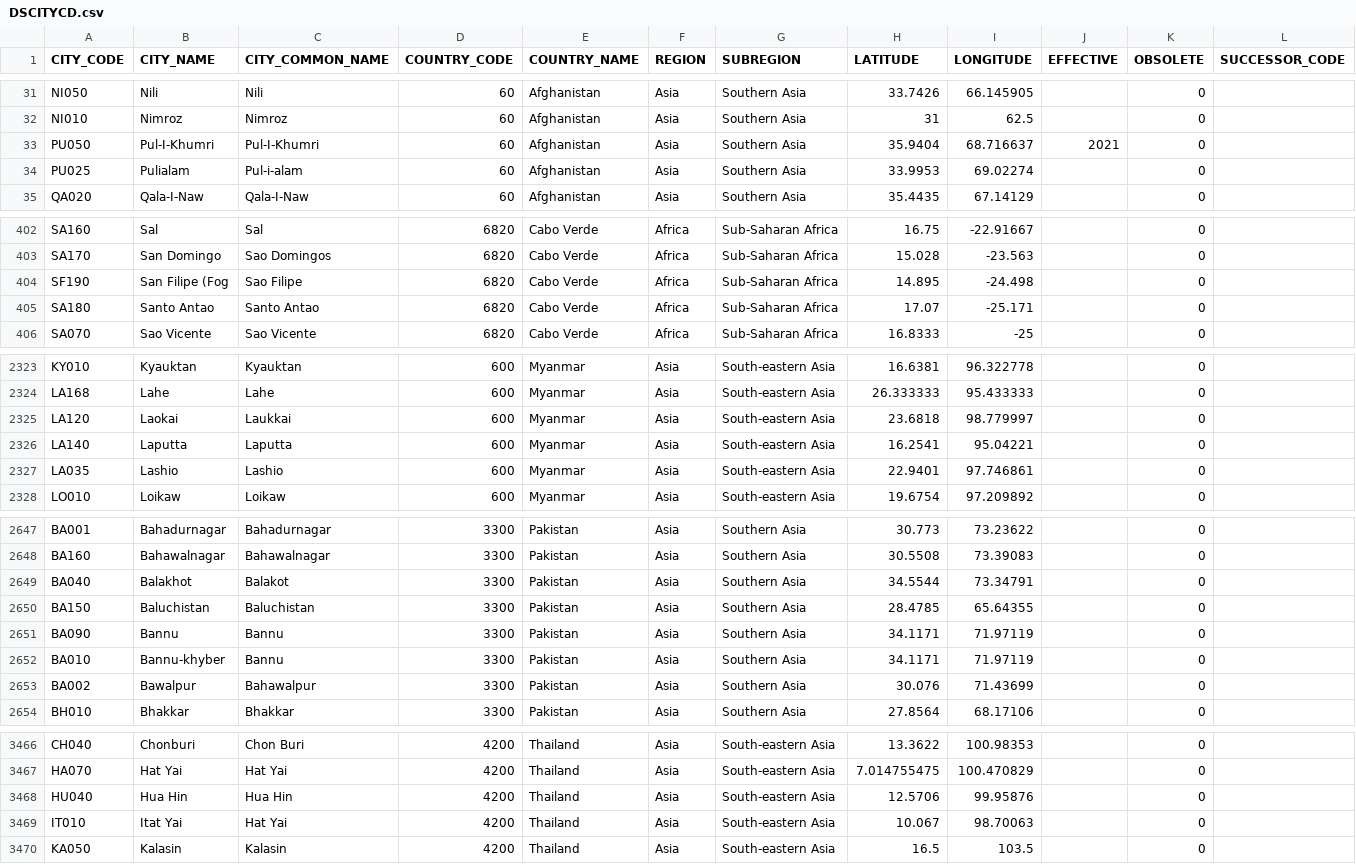
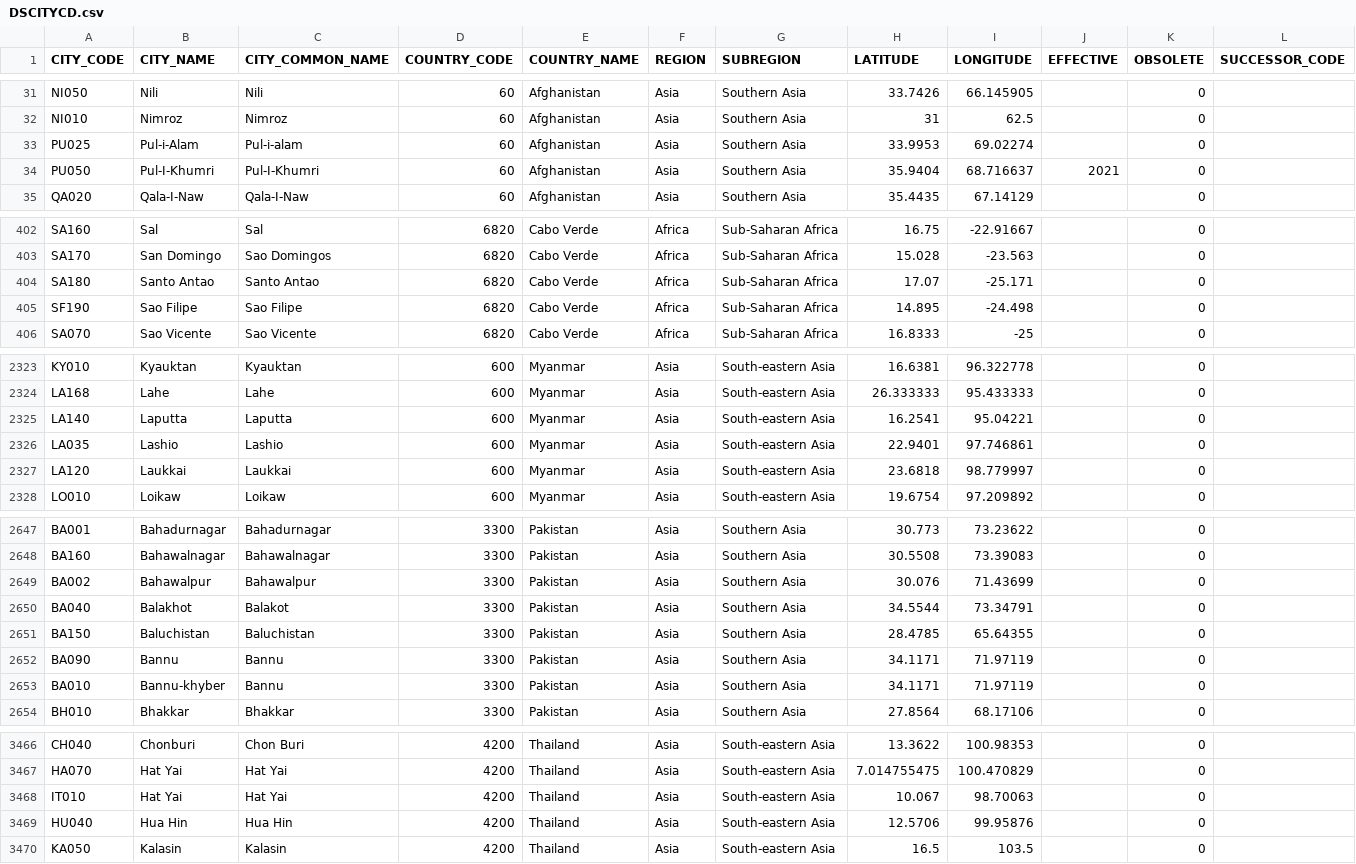
Before and after one commit to CEB-HLCM/HR-Public-Codes, a CSV file: DSCITYCD.csv, drawn as a sheet; only a part is shown, gaps mark what is left out; removed rows and columns are numbered as before the commit, all else as after; rows hold the shown columns only; the diff covers the shown part only; the diff names each change by its address in the sheet, - before the commit and + after, or states it on an @@ line.

Commit message:
Updated DSCITYCD

```diff
--- a/DSCITYCD.csv
+++ b/DSCITYCD.csv
+row 33: PU025 | Pul-i-Alam | Pul-i-alam | 60 | Afghanistan | Asia | Southern Asia | 33.9953 | 69.02274 |  | 0
-row 34: PU025 | Pulialam | Pul-i-alam | 60 | Afghanistan | Asia | Southern Asia | 33.9953 | 69.02274 |  | 0
-row 404: SF190 | San Filipe (Fog | Sao Filipe | 6820 | Cabo Verde | Africa | Sub-Saharan Africa | 14.895 | -24.498 |  | 0
+row 405: SF190 | Sao Filipe | Sao Filipe | 6820 | Cabo Verde | Africa | Sub-Saharan Africa | 14.895 | -24.498 |  | 0
-row 2325: LA120 | Laokai | Laukkai | 600 | Myanmar | Asia | South-eastern Asia | 23.6818 | 98.779997 |  | 0
+row 2327: LA120 | Laukkai | Laukkai | 600 | Myanmar | Asia | South-eastern Asia | 23.6818 | 98.779997 |  | 0
+row 2649: BA002 | Bahawalpur | Bahawalpur | 3300 | Pakistan | Asia | Southern Asia | 30.076 | 71.43699 |  | 0
-row 2653: BA002 | Bawalpur | Bahawalpur | 3300 | Pakistan | Asia | Southern Asia | 30.076 | 71.43699 |  | 0
+row 3468: IT010 | Hat Yai | Hat Yai | 4200 | Thailand | Asia | South-eastern Asia | 10.067 | 98.70063 |  | 0
-row 3469: IT010 | Itat Yai | Hat Yai | 4200 | Thailand | Asia | South-eastern Asia | 10.067 | 98.70063 |  | 0
```
Also changed, not shown: 3 added rows, 3 removed rows and 34 edited cells elsewhere in this file.
